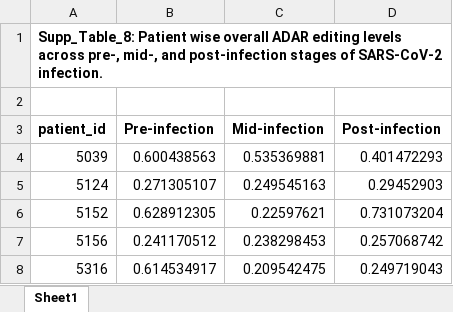
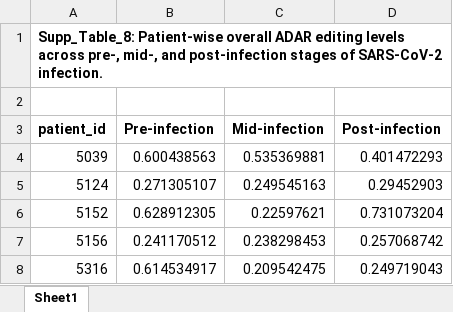
Before and after one commit to RNAdetective/Temporal_editing_in_SARSCoV2, an Excel workbook: SupplFiles/Supp_Table_8.xlsx, sheet Sheet1, drawn as a sheet; only a part is shown; values as stored, in another font and other column widths than the file's, no borders; the diff names each change by its address in the sheet, - before the commit and + after, or states it on an @@ line.

```diff
--- a/SupplFiles/Supp_Table_8.xlsx (sheet Sheet1)
+++ b/SupplFiles/Supp_Table_8.xlsx (sheet Sheet1)
-A1 (patient_id): Supp_Table_8: Patient wise overall ADAR…
+A1 (patient_id): Supp_Table_8: Patient-wise overall ADAR…
```
Also changed, not shown: SupplFiles/Supp_Table_2.xlsx, SupplFiles/Supp_Table_6.xlsx, 1 other file.
